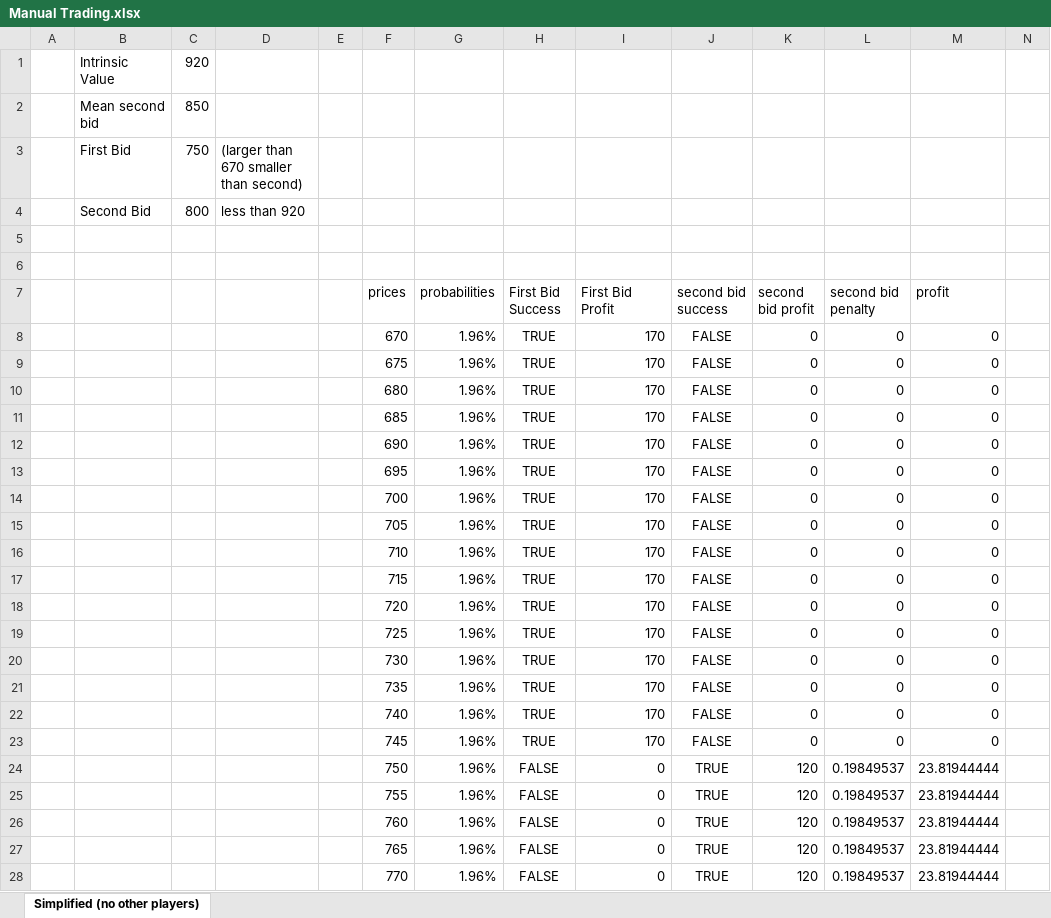
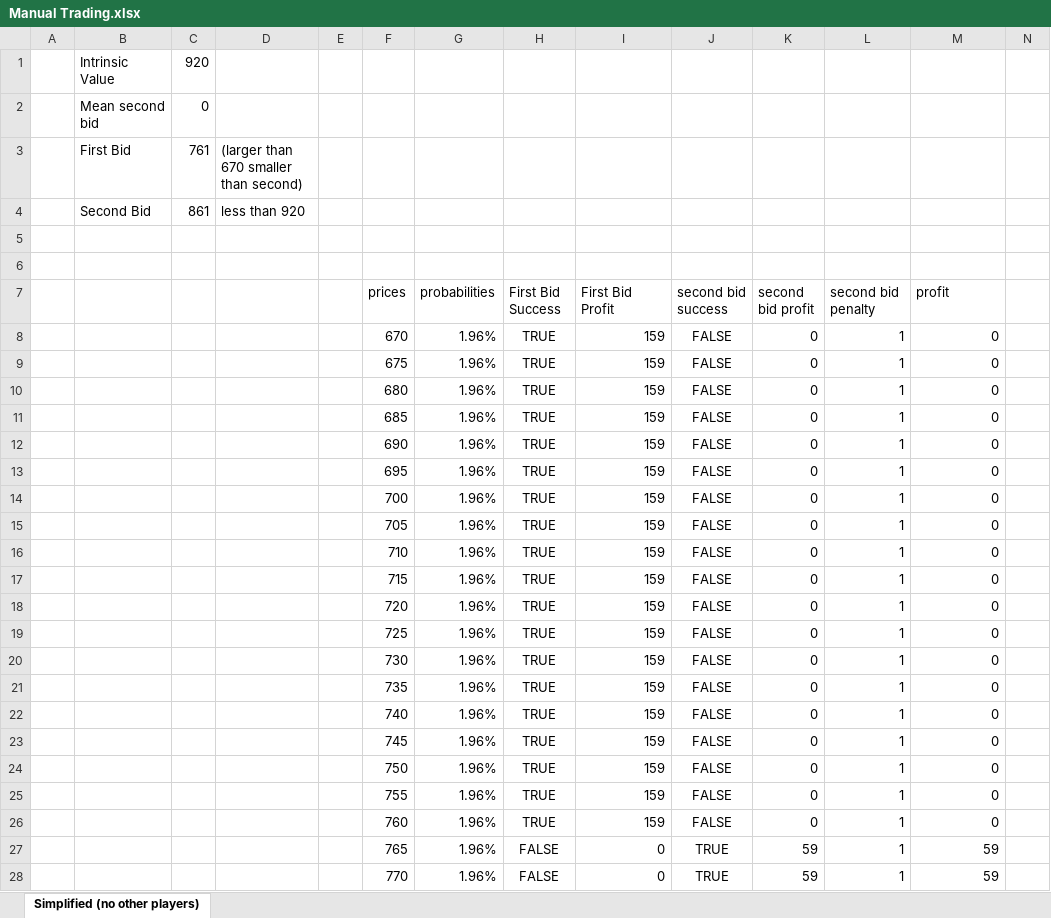
Before and after one commit to ScandalousPigeon/IntaraTradingAlgorithm, an Excel workbook: Manual Trading/Day 3/Manual Trading.xlsx, sheet Simplified (no other players), drawn as a sheet; only a part is shown; values as stored, in another font and other column widths than the file's, no borders; removed rows and columns are numbered as before the commit, all else as after; the diff covers the shown part only; the diff names each change by its address in the sheet, - before the commit and + after, or states it on an @@ line.

Commit message:
fix up traders + manual

```diff
--- a/Manual Trading/Day 3/Manual Trading.xlsx (sheet Simplified (no other players))
+++ b/Manual Trading/Day 3/Manual Trading.xlsx (sheet Simplified (no other players))
-C2: 850
+C2: 0
-C3: 750
+C3: 761
-C4: 800
+C4: 861
-I8:I23 (First Bid Profit): 170
+I8:I23 (First Bid Profit): 159
-L8:L23 (second bid penalty): 0
+L8:L23 (second bid penalty): 1
-row 24:  |  |  |  |  | 750 | 1.96% | FALSE | 0 | TRUE | 120 | 0.19849537 | 23.81944444
-row 25:  |  |  |  |  | 755 | 1.96% | FALSE | 0 | TRUE | 120 | 0.19849537 | 23.81944444
-row 26:  |  |  |  |  | 760 | 1.96% | FALSE | 0 | TRUE | 120 | 0.19849537 | 23.81944444
+row 24:  |  |  |  |  | 750 | 1.96% | TRUE | 159 | FALSE | 0 | 1 | 0
+row 25:  |  |  |  |  | 755 | 1.96% | TRUE | 159 | FALSE | 0 | 1 | 0
+row 26:  |  |  |  |  | 760 | 1.96% | TRUE | 159 | FALSE | 0 | 1 | 0
-K27:K28 (second bid profit): 120
+K27:K28 (second bid profit): 59
-L27:L28 (second bid penalty): 0.19849537
+L27:L28 (second bid penalty): 1
-M27:M28 (profit): 23.81944444
+M27:M28 (profit): 59
```
Also changed, not shown: 3 added rows and 82 edited cells elsewhere in this sheet, Historical Excel/Round 3/Trades Day 2 (Round 3).xlsx, Historical Excel/Round 3/Trades day 1 (Round 3).xlsx, 4 other files.
